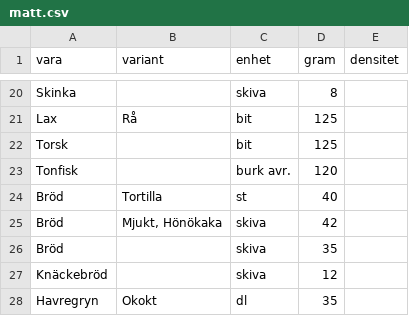
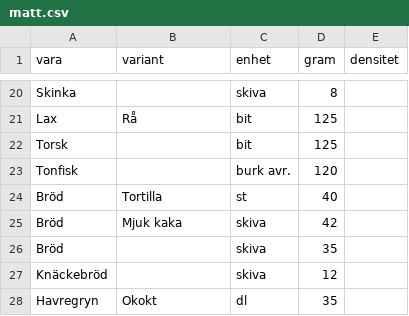
Before and after one commit to FlyingGooner/simple-nutrition, a CSV file: data/indata/matt.csv, drawn as a sheet; only a part is shown, gaps mark what is left out.

```diff
--- a/data/indata/matt.csv
+++ b/data/indata/matt.csv
@@ -24,3 +24,3 @@ Tonfisk;;burk avr.;120;
 Bröd;Tortilla;st;40;
-Bröd;Mjukt, Hönökaka;skiva;42;
+Bröd;Mjuk kaka;skiva;42;
 Bröd;;skiva;35;
```
Also changed, not shown: data/indata/varugrupper.csv, 4 other files.
